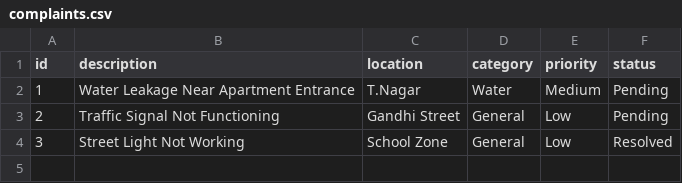
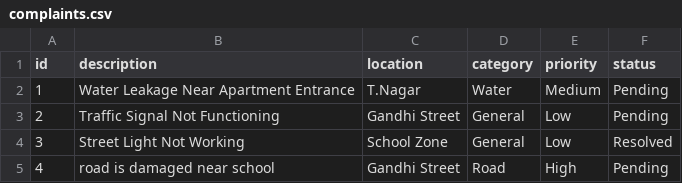
Before and after one commit to durga-0912/CivicConnect_AI, a CSV file: data/complaints.csv, drawn as a sheet; the diff names each change by its address in the sheet, - before the commit and + after, or states it on an @@ line.

```diff
--- a/data/complaints.csv
+++ b/data/complaints.csv
+row 5: 4 | road is damaged near school | Gandhi Street | Road | High | Pending
```
Also changed, not shown: 10 other files.
